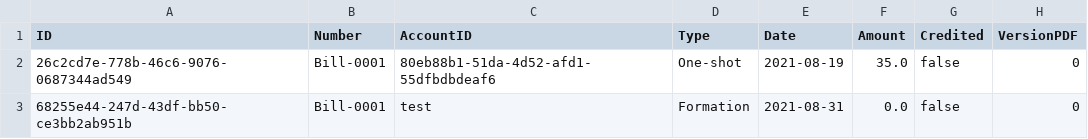
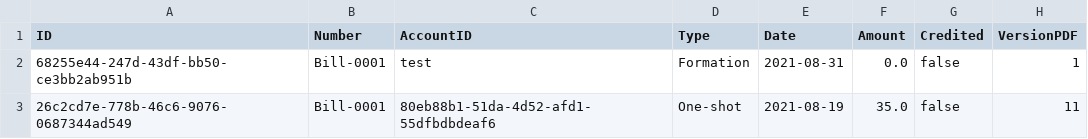
Before and after one commit to clemb08/Bill-Application, a CSV file: bills.csv, drawn as a sheet.

```diff
--- a/bills.csv
+++ b/bills.csv
@@ -1,3 +1,3 @@
 ID,Number,AccountID,Type,Date,Amount,Credited,VersionPDF
-26c2cd7e-778b-46c6-9076-0687344ad549,Bill-0001,80eb88b1-51da-4d52-afd1-55dfbdbdeaf6,One-shot,2021-08-19,35.0,false,0
-68255e44-247d-43df-bb50-ce3bb2ab951b,Bill-0001,test,Formation,2021-08-31,0.0,false,0
+68255e44-247d-43df-bb50-ce3bb2ab951b,Bill-0001,test,Formation,2021-08-31,0.0,false,1
+26c2cd7e-778b-46c6-9076-0687344ad549,Bill-0001,80eb88b1-51da-4d52-afd1-55dfbdbdeaf6,One-shot,2021-08-19,35.0,false,11
```
Also changed, not shown: accounts.csv, 3 other files.
